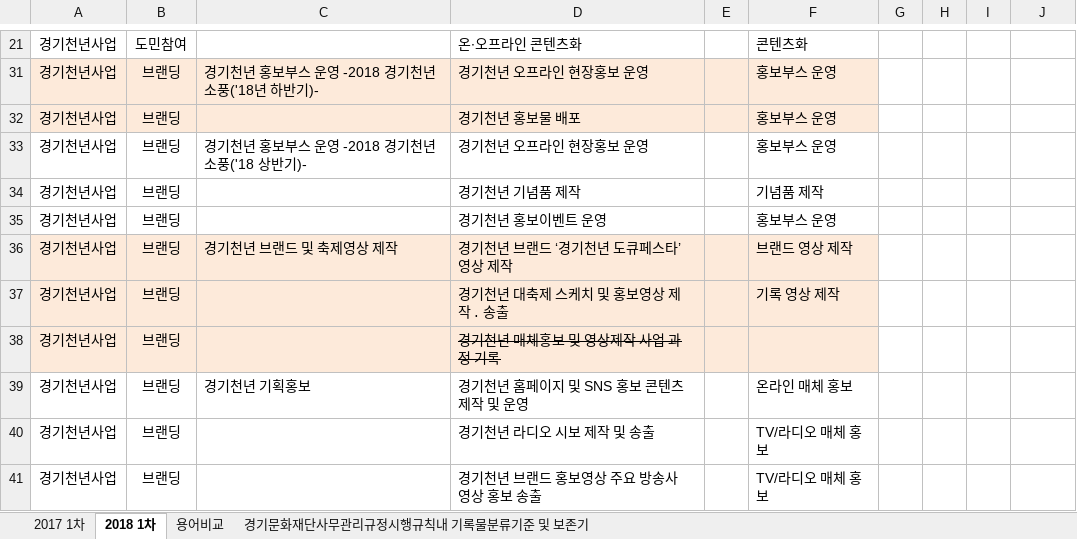
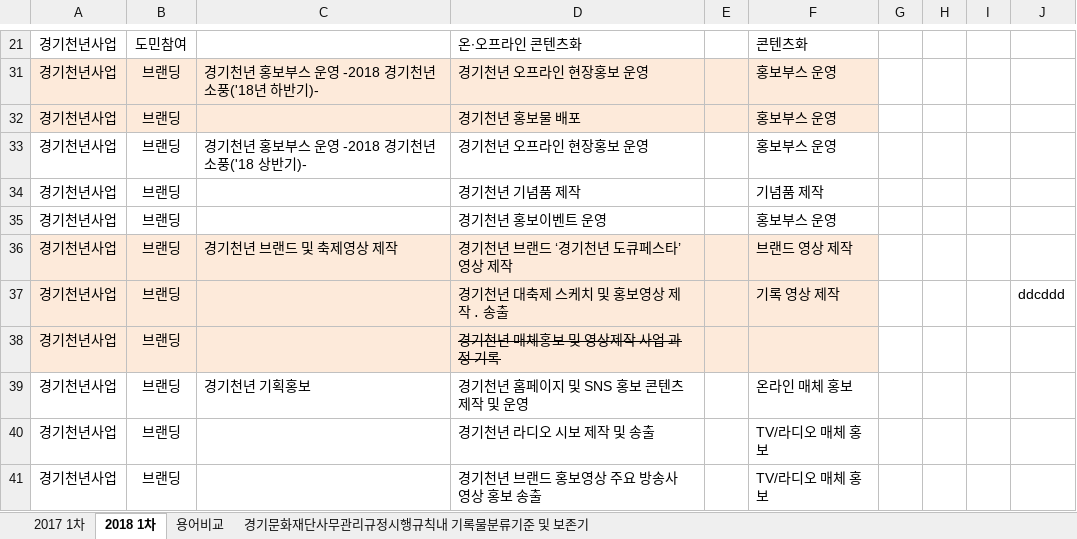
Before and after one commit to leeeeees/larchiveum, an Excel workbook: 2018ggma_Business Reference Model.xlsx, sheet 2018 1차, drawn as a sheet; only a part is shown, gaps mark what is left out; values as stored, in another font and other column widths than the file's, no borders; the diff names each change by its address in the sheet, - before the commit and + after, or states it on an @@ line.

Commit message:
test

```diff
--- a/2018ggma_Business Reference Model.xlsx (sheet 2018 1차)
+++ b/2018ggma_Business Reference Model.xlsx (sheet 2018 1차)
-J37: (empty)
+J37: ddcddd
```
